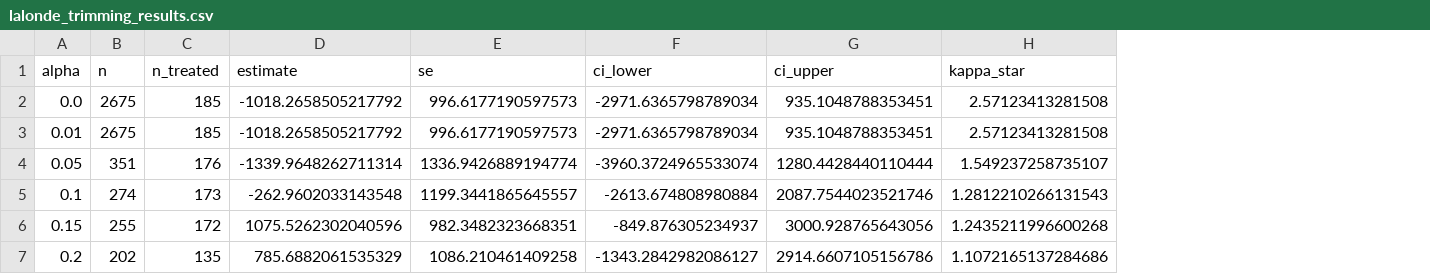
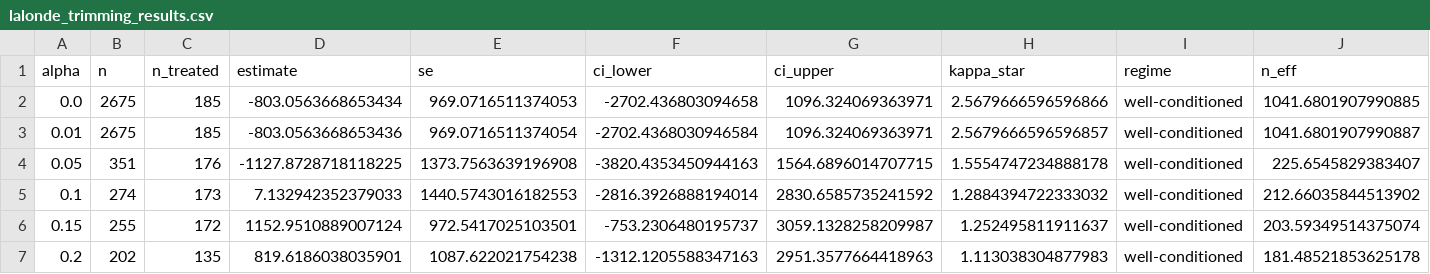
Before and after one commit to gsaco/dml-condition, a CSV file: results/lalonde_trimming_results.csv, drawn as a sheet; only a part is shown; the diff covers the shown part only; the diff names each change by its address in the sheet, - before the commit and + after, or states it on an @@ line.

```diff
--- a/results/lalonde_trimming_results.csv
+++ b/results/lalonde_trimming_results.csv
+column I (regime), rows 2-7: all well-conditioned
+column J (n_eff), rows 2-7: 1041.6801907990885 | 1041.6801907990887 | 225.6545829383407 | 212.66035844513902 | 203.59349514375074 | 181.48521853625178
-D2 (estimate): -1018.2658505217792
+D2 (estimate): -803.0563668653434
-E2 (se): 996.6177190597573
+E2 (se): 969.0716511374053
-F2 (ci_lower): -2971.6365798789034
+F2 (ci_lower): -2702.436803094658
-G2:G3 (ci_upper): 935.1048788353451
+G2:G3 (ci_upper): 1096.324069363971
-H2 (kappa_star): 2.57123413281508
+H2 (kappa_star): 2.5679666596596866
-D3 (estimate): -1018.2658505217792
+D3 (estimate): -803.0563668653436
-E3 (se): 996.6177190597573
+E3 (se): 969.0716511374054
-F3 (ci_lower): -2971.6365798789034
+F3 (ci_lower): -2702.4368030946584
-H3 (kappa_star): 2.57123413281508
+H3 (kappa_star): 2.5679666596596857
-D4 (estimate): -1339.9648262711314
+D4 (estimate): -1127.8728718118225
-E4 (se): 1336.9426889194774
+E4 (se): 1373.7563639196908
-F4 (ci_lower): -3960.3724965533074
+F4 (ci_lower): -3820.4353450944163
-G4 (ci_upper): 1280.4428440110444
+G4 (ci_upper): 1564.6896014707715
-H4 (kappa_star): 1.549237258735107
+H4 (kappa_star): 1.5554747234888178
-D5 (estimate): -262.9602033143548
+D5 (estimate): 7.132942352379033
-E5 (se): 1199.3441865645557
+E5 (se): 1440.5743016182553
-F5 (ci_lower): -2613.674808980884
+F5 (ci_lower): -2816.3926888194014
-G5 (ci_upper): 2087.7544023521746
+G5 (ci_upper): 2830.6585735241592
-H5 (kappa_star): 1.2812210266131543
+H5 (kappa_star): 1.2884394722333032
-D6 (estimate): 1075.5262302040596
+D6 (estimate): 1152.9510889007124
-E6 (se): 982.3482323668351
+E6 (se): 972.5417025103501
-F6 (ci_lower): -849.876305234937
+F6 (ci_lower): -753.2306480195737
-G6 (ci_upper): 3000.928765643056
+G6 (ci_upper): 3059.1328258209987
-H6 (kappa_star): 1.2435211996600268
+H6 (kappa_star): 1.252495811911637
-D7 (estimate): 785.6882061535329
+D7 (estimate): 819.6186038035901
-E7 (se): 1086.210461409258
+E7 (se): 1087.622021754238
-F7 (ci_lower): -1343.2842982086127
+F7 (ci_lower): -1312.1205588347163
-G7 (ci_upper): 2914.6607105156786
+G7 (ci_upper): 2951.3577664418963
-H7 (kappa_star): 1.1072165137284686
+H7 (kappa_star): 1.113038304877983
```
Also changed, not shown: 10 edited cells elsewhere in this file, results/lalonde_baseline_results.csv, results/lalonde_results.csv, 53 other files.
